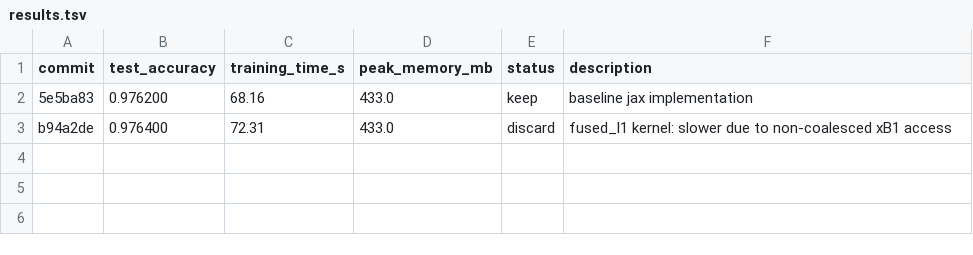
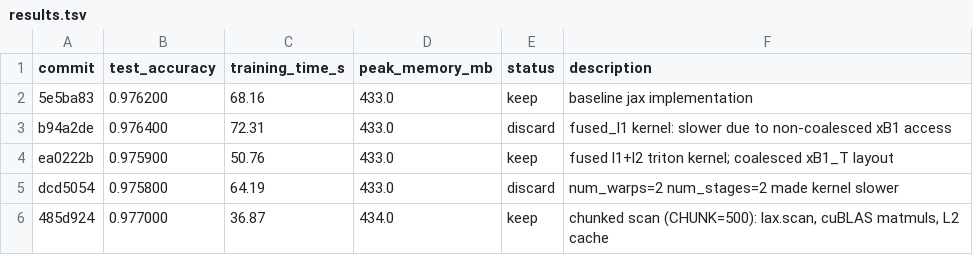
Before and after one commit to zahlmann/eggroll_mnist, a TSV file: results.tsv, drawn as a sheet; the diff names each change by its address in the sheet, - before the commit and + after, or states it on an @@ line.

Commit message:
try CHUNK=1000 for larger matmuls and fewer scan iterations

```diff
--- a/results.tsv
+++ b/results.tsv
+row 4: ea0222b | 0.975900 | 50.76 | 433.0 | keep | fused l1+l2 triton kernel; coalesced xB1_T layout
+row 5: dcd5054 | 0.975800 | 64.19 | 433.0 | discard | num_warps=2 num_stages=2 made kernel slower
+row 6: 485d924 | 0.977000 | 36.87 | 434.0 | keep | chunked scan (CHUNK=500): lax.scan, cuBLAS matmuls, L2 cache
```
Also changed, not shown: 2 other files.
